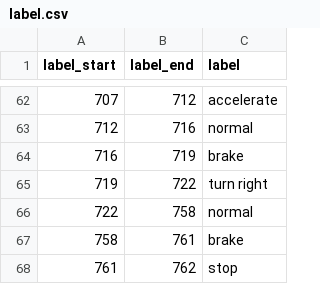
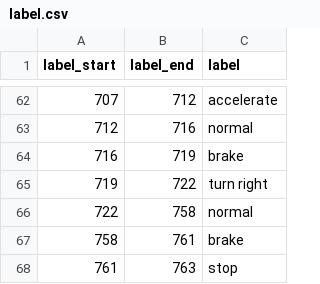
Before and after one commit to montpelllier/ML4QS_Bike, a CSV file: datasets/1/label.csv, drawn as a sheet; only a part is shown, gaps mark what is left out.

```diff
--- a/datasets/1/label.csv
+++ b/datasets/1/label.csv
@@ -67,2 +67,2 @@ label_start,label_end,label
 758,761,brake
-761,762,stop
+761,763,stop
```
Also changed, not shown: results/dataset1.csv, results/dataset1_result_imputation.csv, 9 other files.
